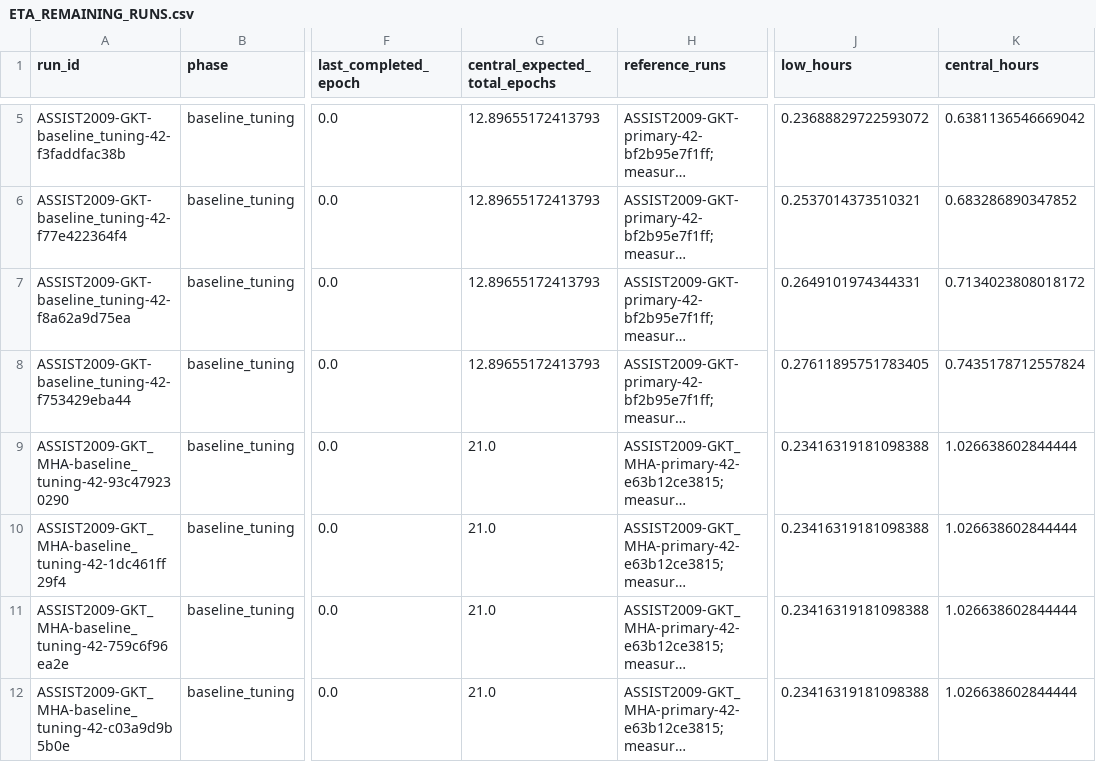
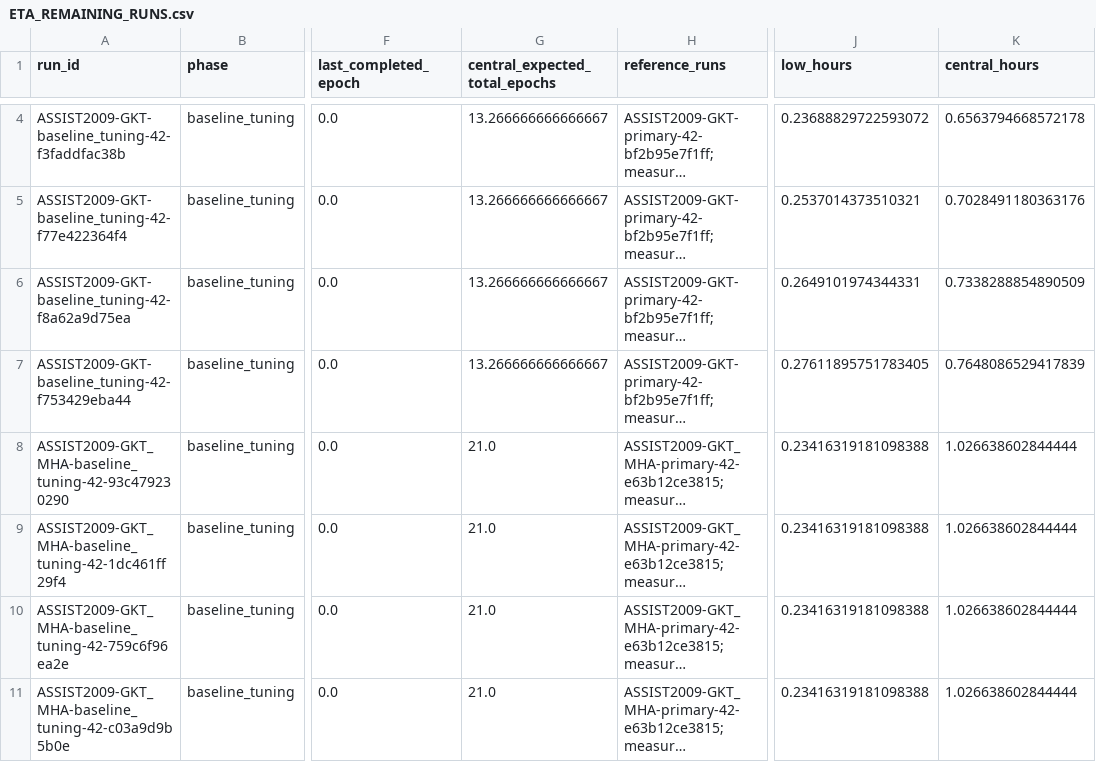
Before and after one commit to Tanishgupta28/LightSAKT2, a CSV file: reports/ETA_REMAINING_RUNS.csv, drawn as a sheet; only a part is shown, gaps mark what is left out; long unchanged cells end in …; addresses are those after the commit; the diff covers the shown part only; the diff names each change by its address in the sheet, - before the commit and + after, or states it on an @@ line.

```diff
--- a/reports/ETA_REMAINING_RUNS.csv
+++ b/reports/ETA_REMAINING_RUNS.csv
-G4:G7 (central_expected_total_epochs): 12.89655172413793
+G4:G7 (central_expected_total_epochs): 13.266666666666667
-K4 (central_hours): 0.6381136546669042
+K4 (central_hours): 0.6563794668572178
-K5 (central_hours): 0.683286890347852
+K5 (central_hours): 0.7028491180363176
-K6 (central_hours): 0.7134023808018172
+K6 (central_hours): 0.7338288854890509
-K7 (central_hours): 0.7435178712557824
+K7 (central_hours): 0.7648086529417839
```
Also changed, not shown: 1 removed row and 12 edited cells elsewhere in this file, reports/ETA_ARCHIVED_HISTORY.csv, reports/ETA_CATEGORY_OCCUPIED_HOURS.csv, 40 other files.
